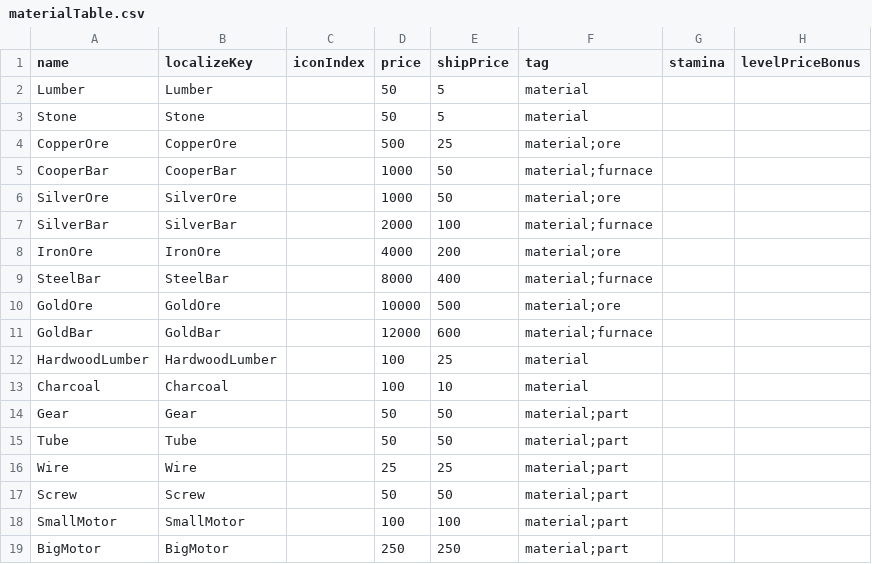
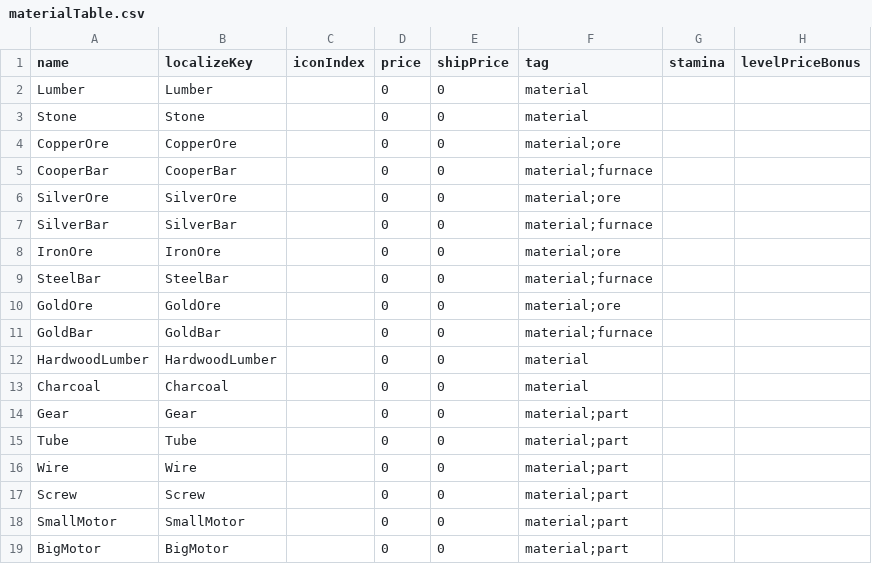
Before and after one commit to dsiver144/PeacefulDaysMZ, a CSV file: data/Database/materialTable.csv, drawn as a sheet.

Commit message:
Update database

```diff
--- a/data/Database/materialTable.csv
+++ b/data/Database/materialTable.csv
@@ -1,19 +1,19 @@
 name,localizeKey,iconIndex,price,shipPrice,tag,stamina,levelPriceBonus
-Lumber,Lumber,,50,5,material,,
-Stone,Stone,,50,5,material,,
-CopperOre,CopperOre,,500,25,material;ore,,
-CooperBar,CooperBar,,1000,50,material;furnace,,
-SilverOre,SilverOre,,1000,50,material;ore,,
-SilverBar,SilverBar,,2000,100,material;furnace,,
-IronOre,IronOre,,4000,200,material;ore,,
-SteelBar,SteelBar,,8000,400,material;furnace,,
-GoldOre,GoldOre,,10000,500,material;ore,,
-GoldBar,GoldBar,,12000,600,material;furnace,,
-HardwoodLumber,HardwoodLumber,,100,25,material,,
-Charcoal,Charcoal,,100,10,material,,
-Gear,Gear,,50,50,material;part,,
-Tube,Tube,,50,50,material;part,,
-Wire,Wire,,25,25,material;part,,
-Screw,Screw,,50,50,material;part,,
-SmallMotor,SmallMotor,,100,100,material;part,,
-BigMotor,BigMotor,,250,250,material;part,,
+Lumber,Lumber,,0,0,material,,
+Stone,Stone,,0,0,material,,
+CopperOre,CopperOre,,0,0,material;ore,,
+CooperBar,CooperBar,,0,0,material;furnace,,
+SilverOre,SilverOre,,0,0,material;ore,,
+SilverBar,SilverBar,,0,0,material;furnace,,
+IronOre,IronOre,,0,0,material;ore,,
+SteelBar,SteelBar,,0,0,material;furnace,,
+GoldOre,GoldOre,,0,0,material;ore,,
+GoldBar,GoldBar,,0,0,material;furnace,,
+HardwoodLumber,HardwoodLumber,,0,0,material,,
+Charcoal,Charcoal,,0,0,material,,
+Gear,Gear,,0,0,material;part,,
+Tube,Tube,,0,0,material;part,,
+Wire,Wire,,0,0,material;part,,
+Screw,Screw,,0,0,material;part,,
+SmallMotor,SmallMotor,,0,0,material;part,,
+BigMotor,BigMotor,,0,0,material;part,,
```
Also changed, not shown: data/Database/itemTable.csv.
